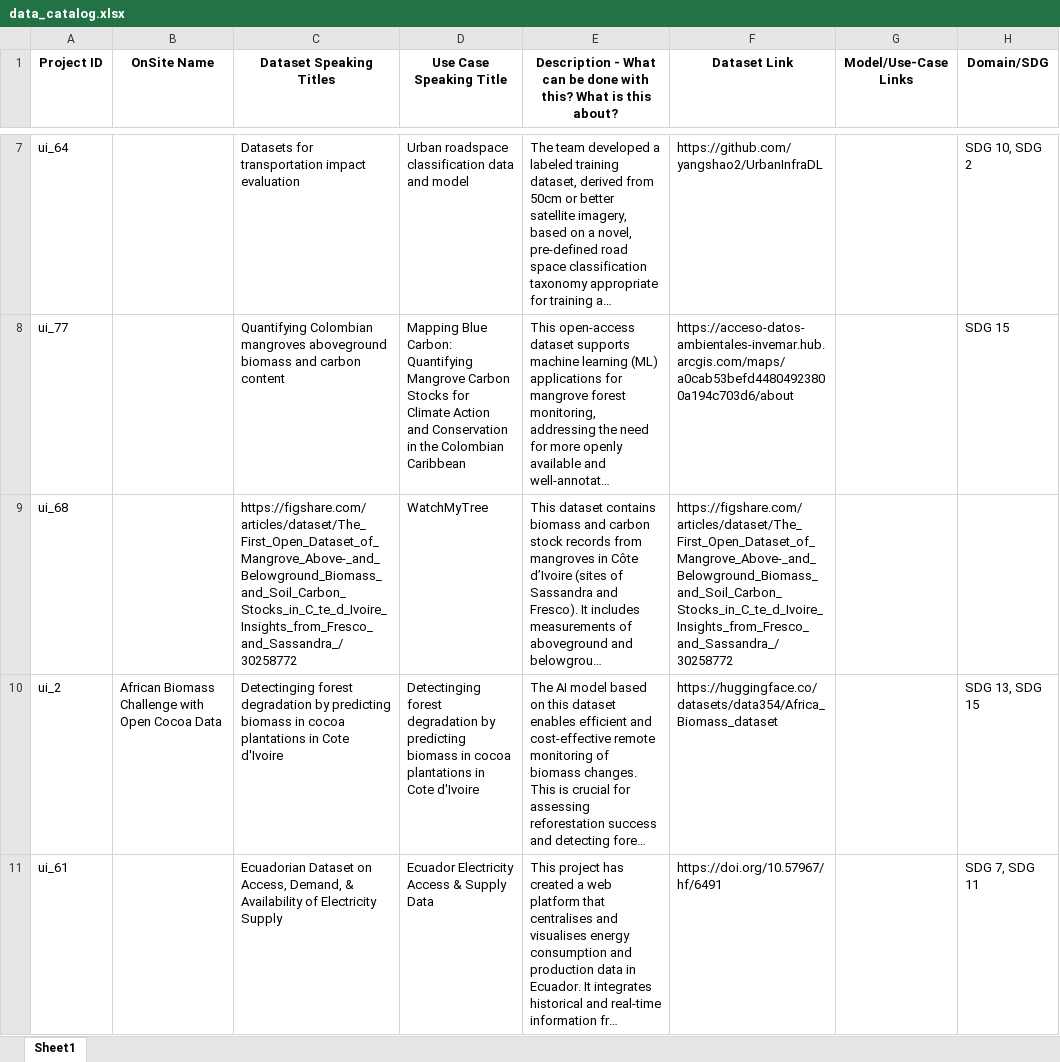
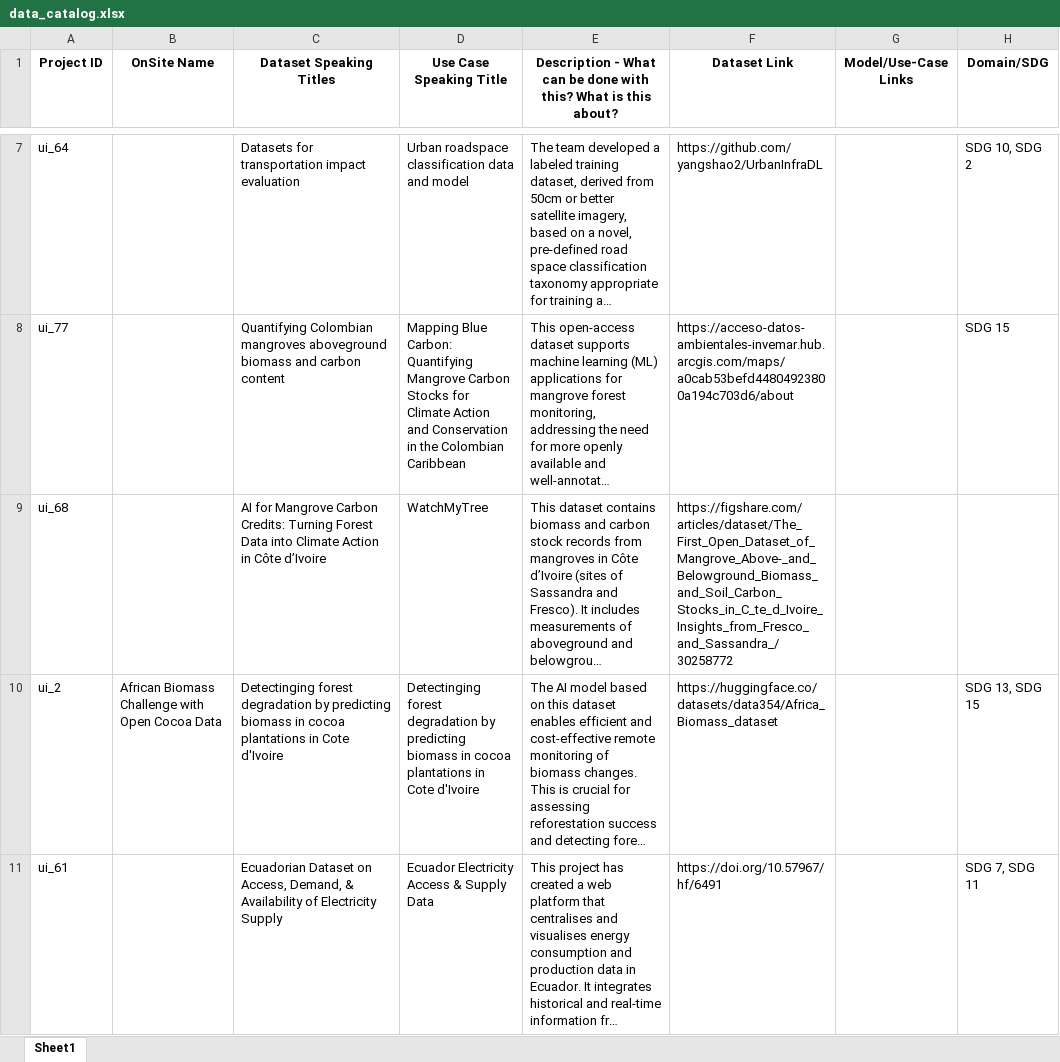
Before and after one commit to Fair-Forward/datasets, an Excel workbook: docs/data_catalog.xlsx, sheet Sheet1, drawn as a sheet; only a part is shown, gaps mark what is left out; long unchanged cells end in …; values as stored, in another font and other column widths than the file's, no borders; the diff names each change by its address in the sheet, - before the commit and + after, or states it on an @@ line.

```diff
--- a/docs/data_catalog.xlsx (sheet Sheet1)
+++ b/docs/data_catalog.xlsx (sheet Sheet1)
-C9 (Dataset Speaking Titles): https://figshare.com/articles/dataset/The_First_Open_Dataset_of_Mangrove_Above-_and_Belowground_Biomass_and_Soil_Carbon_Stocks_in_C_te_d_Ivoire_Insights_from_Fresco_and_Sassandra_/30258772
+C9 (Dataset Speaking Titles): AI for Mangrove Carbon Credits: Turning Forest Data into Climate Action in Côte d’Ivoire
```
Also changed, not shown: 5 other files.
